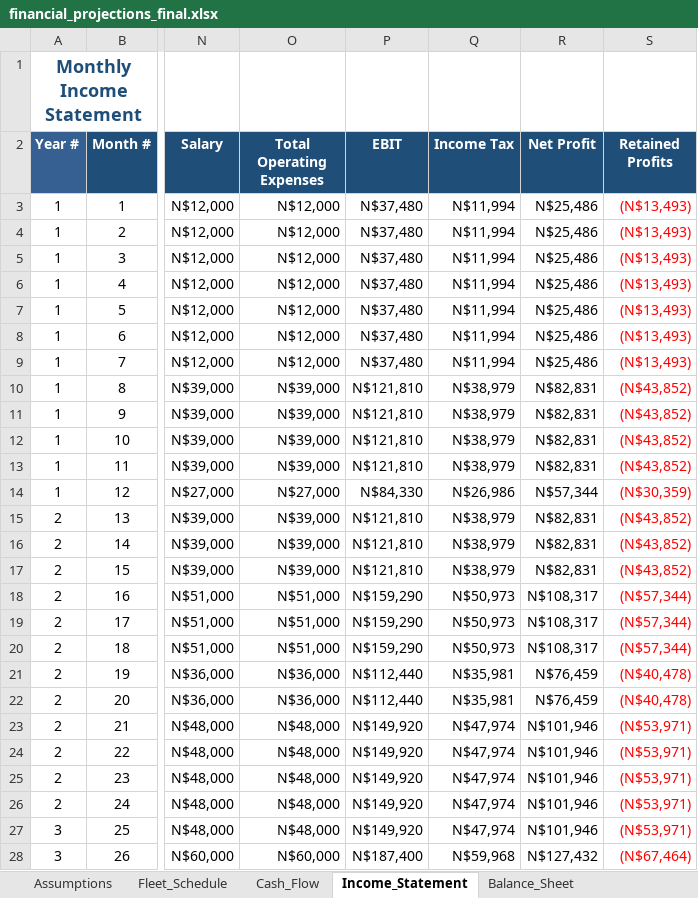
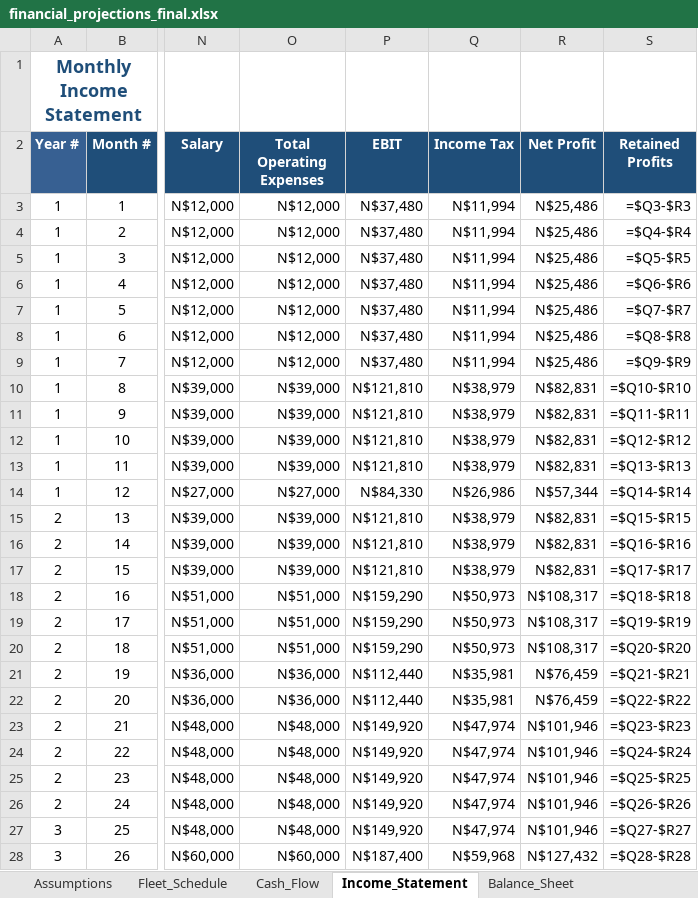
Before and after one commit to sebbi-kankondi/fleet_management, an Excel workbook: data/financial_projections_final.xlsx, sheet Income_Statement, drawn as a sheet; only a part is shown, gaps mark what is left out; values as stored, in another font and other column widths than the file's, no borders; formulas without a stored value are shown as written; the diff covers the shown part only; the diff names each change by its address in the sheet, - before the commit and + after, or states it on an @@ line.

```diff
--- a/data/financial_projections_final.xlsx (sheet Income_Statement)
+++ b/data/financial_projections_final.xlsx (sheet Income_Statement)
-S3 (Retained Profits): (N$13,493)
+S3 (Retained Profits): =$Q3-$R3
-S3:S28 text colour: #FF0000
+S3:S28 text colour: black
-S4 (Retained Profits): (N$13,493)
+S4 (Retained Profits): =$Q4-$R4
-S5 (Retained Profits): (N$13,493)
+S5 (Retained Profits): =$Q5-$R5
-S6 (Retained Profits): (N$13,493)
+S6 (Retained Profits): =$Q6-$R6
-S7 (Retained Profits): (N$13,493)
+S7 (Retained Profits): =$Q7-$R7
-S8 (Retained Profits): (N$13,493)
+S8 (Retained Profits): =$Q8-$R8
-S9 (Retained Profits): (N$13,493)
+S9 (Retained Profits): =$Q9-$R9
-S10 (Retained Profits): (N$43,852)
+S10 (Retained Profits): =$Q10-$R10
-S11 (Retained Profits): (N$43,852)
+S11 (Retained Profits): =$Q11-$R11
-S12 (Retained Profits): (N$43,852)
+S12 (Retained Profits): =$Q12-$R12
-S13 (Retained Profits): (N$43,852)
+S13 (Retained Profits): =$Q13-$R13
-S14 (Retained Profits): (N$30,359)
+S14 (Retained Profits): =$Q14-$R14
-S15 (Retained Profits): (N$43,852)
+S15 (Retained Profits): =$Q15-$R15
-S16 (Retained Profits): (N$43,852)
+S16 (Retained Profits): =$Q16-$R16
-S17 (Retained Profits): (N$43,852)
+S17 (Retained Profits): =$Q17-$R17
-S18 (Retained Profits): (N$57,344)
+S18 (Retained Profits): =$Q18-$R18
-S19 (Retained Profits): (N$57,344)
+S19 (Retained Profits): =$Q19-$R19
-S20 (Retained Profits): (N$57,344)
+S20 (Retained Profits): =$Q20-$R20
-S21 (Retained Profits): (N$40,478)
+S21 (Retained Profits): =$Q21-$R21
-S22 (Retained Profits): (N$40,478)
+S22 (Retained Profits): =$Q22-$R22
-S23 (Retained Profits): (N$53,971)
+S23 (Retained Profits): =$Q23-$R23
-S24 (Retained Profits): (N$53,971)
+S24 (Retained Profits): =$Q24-$R24
-S25 (Retained Profits): (N$53,971)
+S25 (Retained Profits): =$Q25-$R25
-S26 (Retained Profits): (N$53,971)
+S26 (Retained Profits): =$Q26-$R26
-S27 (Retained Profits): (N$53,971)
+S27 (Retained Profits): =$Q27-$R27
-S28 (Retained Profits): (N$67,464)
+S28 (Retained Profits): =$Q28-$R28
```
Also changed, not shown: 34 edited cells and cell formats elsewhere in this sheet, sheet Fleet_Schedule, sheet Balance_Sheet, sheet Cash_Flow, sheet Assumptions, 3 other files.
